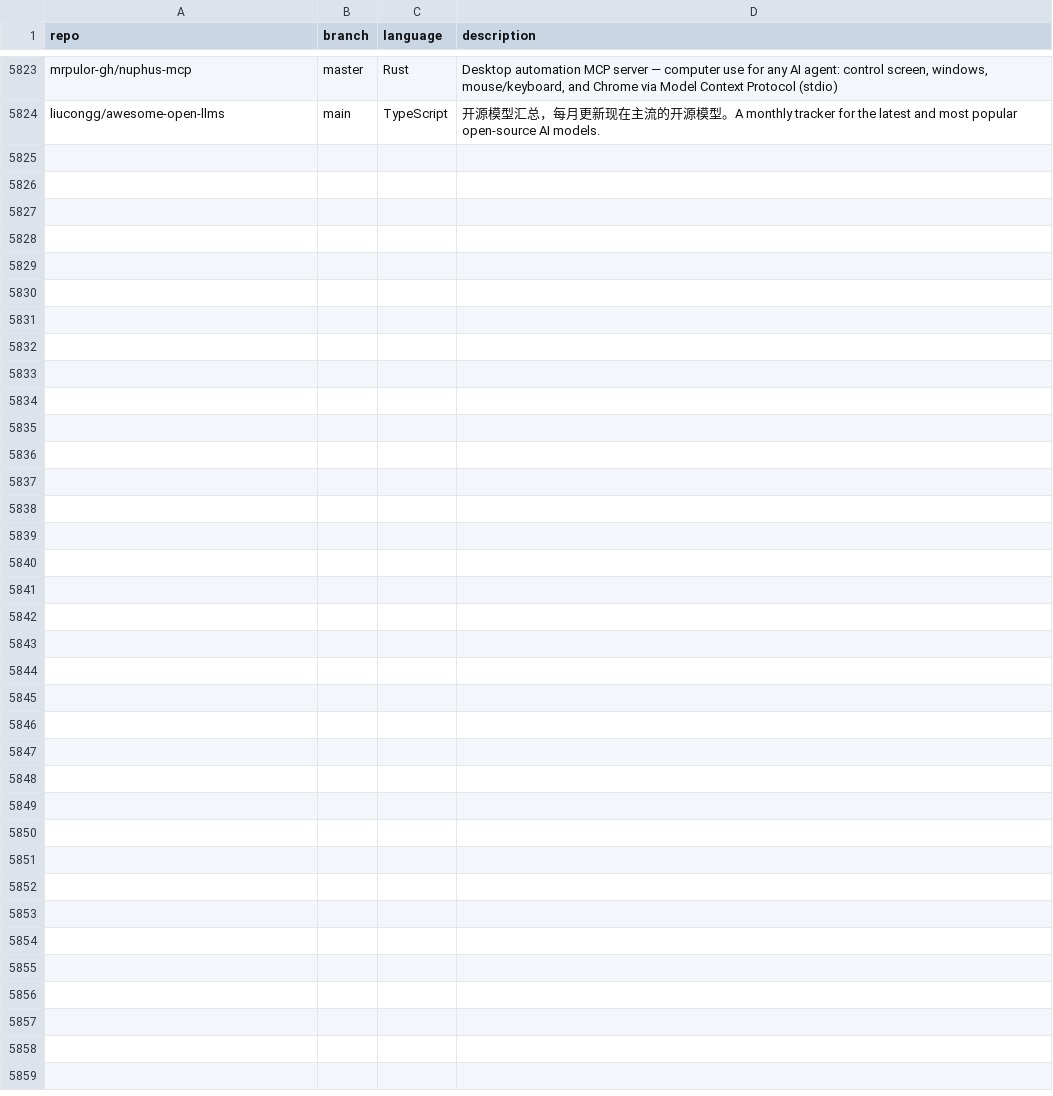
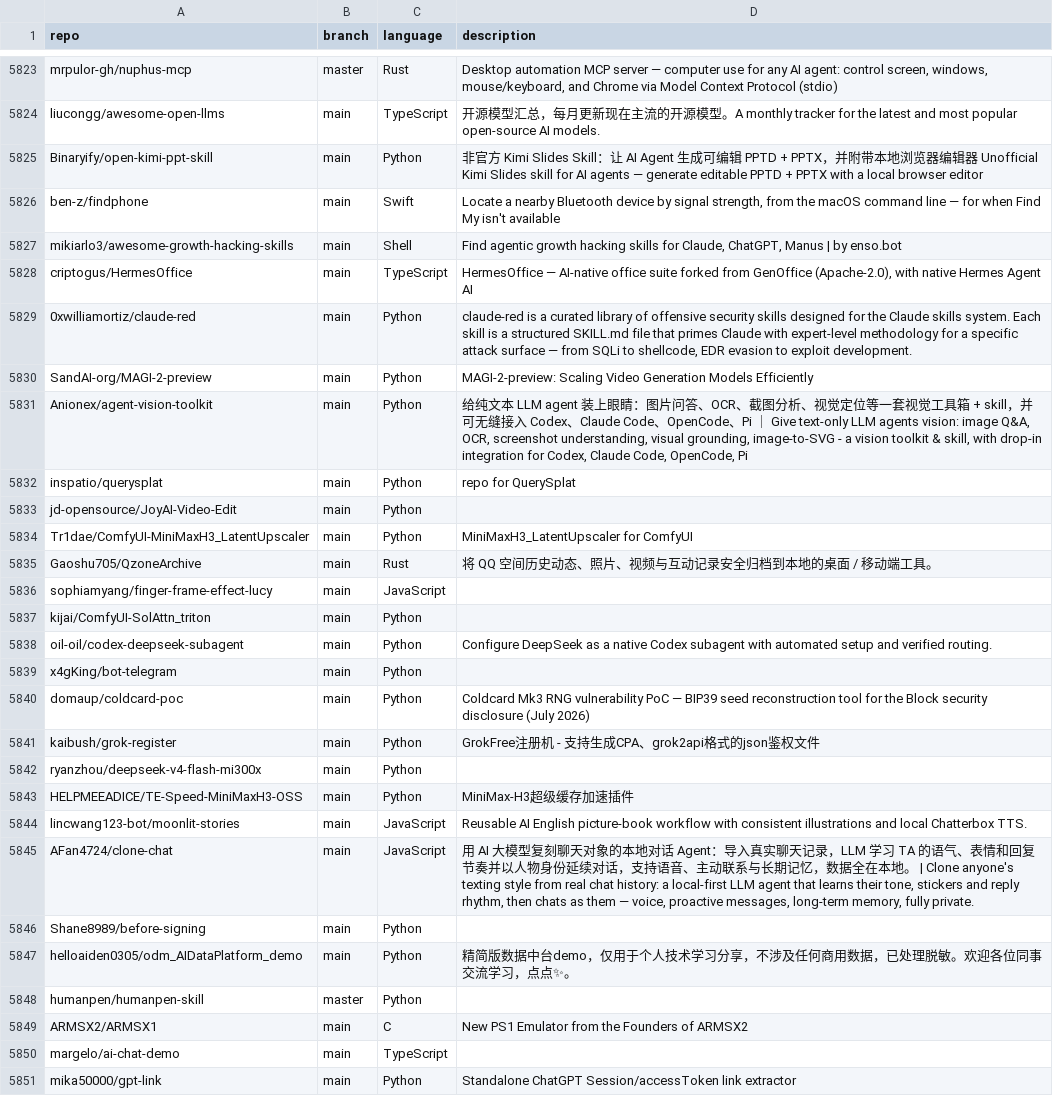
Before and after one commit to mgks/GitHubTree, a CSV file: _data/repositories.csv, drawn as a sheet; only a part is shown, gaps mark what is left out; the diff names each change by its address in the sheet, - before the commit and + after, or states it on an @@ line.

Commit message:
chore: added 27 new repos

```diff
--- a/_data/repositories.csv
+++ b/_data/repositories.csv
+row 5825: Binaryify/open-kimi-ppt-skill | main | Python | 非官方 Kimi Slides Skill：让 AI Agent 生成可编辑 PPTD + PPTX，并附带本地浏览器编辑器 Unofficial Kimi Slides skill for AI agents — generate editable PPTD + PPTX with a local browser editor
+row 5826: ben-z/findphone | main | Swift | Locate a nearby Bluetooth device by signal strength, from the macOS command line — for when Find My isn't available
+row 5827: mikiarlo3/awesome-growth-hacking-skills | main | Shell | Find agentic growth hacking skills for Claude, ChatGPT, Manus | by enso.bot
+row 5828: criptogus/HermesOffice | main | TypeScript | HermesOffice — AI-native office suite forked from GenOffice (Apache-2.0), with native Hermes Agent AI
+row 5829: 0xwilliamortiz/claude-red | main | Python | claude-red is a curated library of offensive security skills designed for the Claude skills system. Each skill is a structured SKILL.md file that primes Claude with expert-level methodology for a specific attack surface — from SQLi to shellcode, EDR evasion to exploit development.
+row 5830: SandAI-org/MAGI-2-preview | main | Python | MAGI-2-preview: Scaling Video Generation Models Efficiently
+row 5831: Anionex/agent-vision-toolkit | main | Python | 给纯文本 LLM agent 装上眼睛：图片问答、OCR、截图分析、视觉定位等一套视觉工具箱 + skill，并可无缝接入 Codex、Claude Code、OpenCode、Pi ｜ Give text-only LLM agents vision: image Q&A, OCR, screenshot understanding, visual grounding, image-to-SVG - a vision toolkit & skill, with drop-in integration for Codex, Claude Code, OpenCode, Pi
+row 5832: inspatio/querysplat | main | Python | repo for QuerySplat
+row 5833: jd-opensource/JoyAI-Video-Edit | main | Python
+row 5834: Tr1dae/ComfyUI-MiniMaxH3_LatentUpscaler | main | Python | MiniMaxH3_LatentUpscaler for ComfyUI
+row 5835: Gaoshu705/QzoneArchive | main | Rust | 将 QQ 空间历史动态、照片、视频与互动记录安全归档到本地的桌面 / 移动端工具。
+row 5836: sophiamyang/finger-frame-effect-lucy | main | JavaScript
+row 5837: kijai/ComfyUI-SolAttn_triton | main | Python
+row 5838: oil-oil/codex-deepseek-subagent | main | Python | Configure DeepSeek as a native Codex subagent with automated setup and verified routing.
+row 5839: x4gKing/bot-telegram | main | Python
+row 5840: domaup/coldcard-poc | main | Python | Coldcard Mk3 RNG vulnerability PoC — BIP39 seed reconstruction tool for the Block security disclosure (July 2026)
+row 5841: kaibush/grok-register | main | Python | GrokFree注册机 - 支持生成CPA、grok2api格式的json鉴权文件
+row 5842: ryanzhou/deepseek-v4-flash-mi300x | main | Python
+row 5843: HELPMEEADICE/TE-Speed-MiniMaxH3-OSS | main | Python | MiniMax-H3超级缓存加速插件
+row 5844: lincwang123-bot/moonlit-stories | main | JavaScript | Reusable AI English picture-book workflow with consistent illustrations and local Chatterbox TTS.
+row 5845: AFan4724/clone-chat | main | JavaScript | 用 AI 大模型复刻聊天对象的本地对话 Agent：导入真实聊天记录，LLM 学习 TA 的语气、表情和回复节奏并以人物身份延续对话，支持语音、主动联系与长期记忆，数据全在本地。 | Clone anyone's texting style from real chat history: a local-first LLM agent that learns their tone, stickers and reply rhythm, then chats as them — voice, proactive messages, long-term memory, fully private.
+row 5846: Shane8989/before-signing | main | Python
+row 5847: helloaiden0305/odm_AIDataPlatform_demo | main | Python | 精简版数据中台demo，仅用于个人技术学习分享，不涉及任何商用数据，已处理脱敏。欢迎各位同事交流学习，点点✨。
+row 5848: humanpen/humanpen-skill | master | Python
+row 5849: ARMSX2/ARMSX1 | main | C | New PS1 Emulator from the Founders of ARMSX2
+row 5850: margelo/ai-chat-demo | main | TypeScript
+row 5851: mika50000/gpt-link | main | Python | Standalone ChatGPT Session/accessToken link extractor
```
